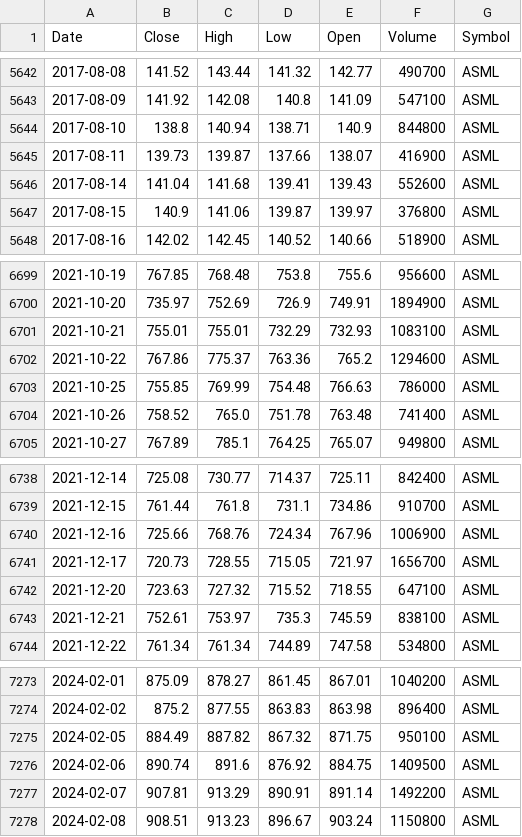
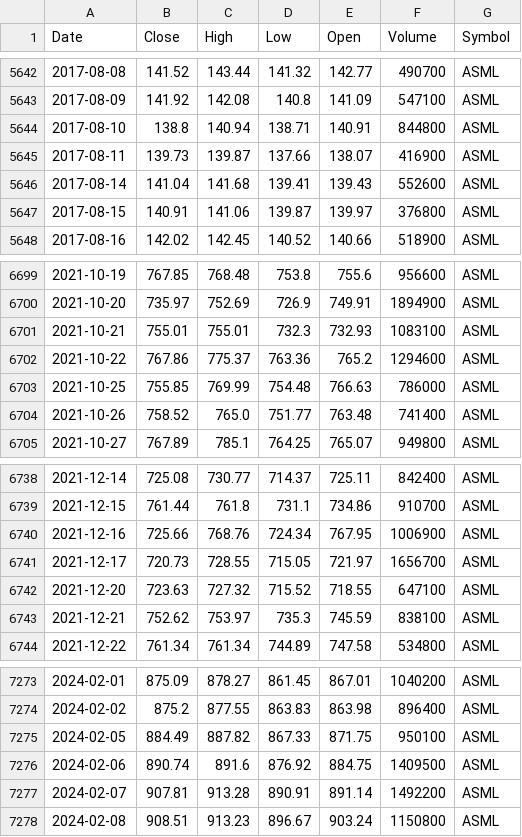
Before and after one commit to jantoniopalacios/TradingCore, a CSV file: Data_files/ASML_1d_MAX.csv, drawn as a sheet; only a part is shown, gaps mark what is left out; the diff covers the shown part only.

```diff
--- a/Data_files/ASML_1d_MAX.csv
+++ b/Data_files/ASML_1d_MAX.csv
@@ -5643,6 +5643,6 @@ Date,Close,High,Low,Open,Volume,Symbol
 2017-08-09,141.92,142.08,140.8,141.09,547100,ASML
-2017-08-10,138.8,140.94,138.71,140.9,844800,ASML
+2017-08-10,138.8,140.94,138.71,140.91,844800,ASML
 2017-08-11,139.73,139.87,137.66,138.07,416900,ASML
 2017-08-14,141.04,141.68,139.41,139.43,552600,ASML
-2017-08-15,140.9,141.06,139.87,139.97,376800,ASML
+2017-08-15,140.91,141.06,139.87,139.97,376800,ASML
 2017-08-16,142.02,142.45,140.52,140.66,518900,ASML
@@ -6700,6 +6700,6 @@ Date,Close,High,Low,Open,Volume,Symbol
 2021-10-20,735.97,752.69,726.9,749.91,1894900,ASML
-2021-10-21,755.01,755.01,732.29,732.93,1083100,ASML
+2021-10-21,755.01,755.01,732.3,732.93,1083100,ASML
 2021-10-22,767.86,775.37,763.36,765.2,1294600,ASML
 2021-10-25,755.85,769.99,754.48,766.63,786000,ASML
-2021-10-26,758.52,765.0,751.78,763.48,741400,ASML
+2021-10-26,758.52,765.0,751.77,763.48,741400,ASML
 2021-10-27,767.89,785.1,764.25,765.07,949800,ASML
@@ -6739,6 +6739,6 @@ Date,Close,High,Low,Open,Volume,Symbol
 2021-12-15,761.44,761.8,731.1,734.86,910700,ASML
-2021-12-16,725.66,768.76,724.34,767.96,1006900,ASML
+2021-12-16,725.66,768.76,724.34,767.95,1006900,ASML
 2021-12-17,720.73,728.55,715.05,721.97,1656700,ASML
 2021-12-20,723.63,727.32,715.52,718.55,647100,ASML
-2021-12-21,752.61,753.97,735.3,745.59,838100,ASML
+2021-12-21,752.62,753.97,735.3,745.59,838100,ASML
 2021-12-22,761.34,761.34,744.89,747.58,534800,ASML
@@ -7274,5 +7274,5 @@ Date,Close,High,Low,Open,Volume,Symbol
 2024-02-02,875.2,877.55,863.83,863.98,896400,ASML
-2024-02-05,884.49,887.82,867.32,871.75,950100,ASML
+2024-02-05,884.49,887.82,867.33,871.75,950100,ASML
 2024-02-06,890.74,891.6,876.92,884.75,1409500,ASML
-2024-02-07,907.81,913.29,890.91,891.14,1492200,ASML
+2024-02-07,907.81,913.28,890.91,891.14,1492200,ASML
 2024-02-08,908.51,913.23,896.67,903.24,1150800,ASML
```
Also changed, not shown: 2 added rows and 44 edited cells elsewhere in this file, Data_files/ADBE_1d_MAX.csv, Data_files/GOOG_1d_MAX.csv, 26 other files.
